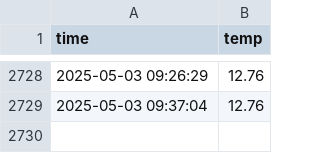
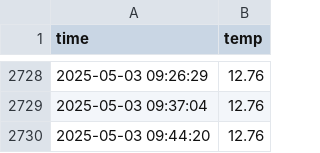
Before and after one commit to kim12661/seoul_weather_5m, a CSV file: seoul_weather.csv, drawn as a sheet; only a part is shown, gaps mark what is left out; the diff names each change by its address in the sheet, - before the commit and + after, or states it on an @@ line.

```diff
--- a/seoul_weather.csv
+++ b/seoul_weather.csv
+row 2730: 2025-05-03 09:44:20 | 12.76
```
